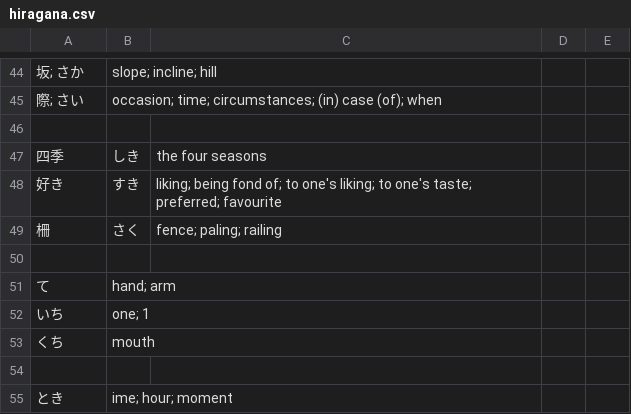
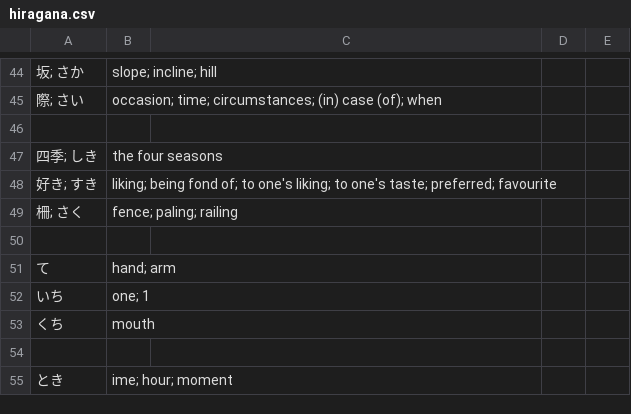
Before and after one commit to kamil-adam/anki, a CSV file: japan/hiragana.csv, drawn as a sheet; only a part is shown, gaps mark what is left out; removed rows and columns are numbered as before the commit, all else as after; the diff names each change by its address in the sheet, - before the commit and + after, or states it on an @@ line.

Commit message:
add japan

```diff
--- a/japan/hiragana.csv
+++ b/japan/hiragana.csv
-row 47: 四季 | しき | the four seasons
-row 48: 好き | すき | liking; being fond of; to one's liking; to one's taste; preferred; favourite
-row 49: 柵 | さく | fence; paling; railing
+row 47: 四季; しき | the four seasons
+row 48: 好き; すき | liking; being fond of; to one's liking; to one's taste; preferred; favourite
+row 49: 柵; さく | fence; paling; railing
```
